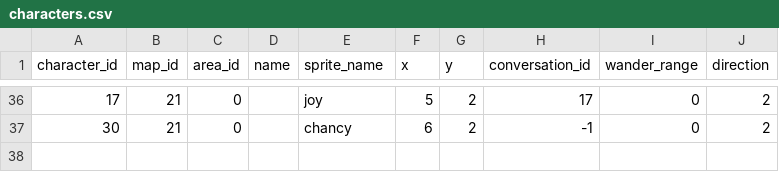
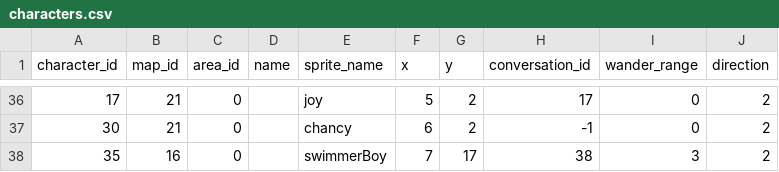
Before and after one commit to Jake-L/PokemonOceanBlue, a CSV file: src/rawdata/characters.csv, drawn as a sheet; only a part is shown, gaps mark what is left out.

```diff
--- a/src/rawdata/characters.csv
+++ b/src/rawdata/characters.csv
@@ -37 +37,2 @@ character_id,map_id,area_id,name,sprite_name,x,y,conversation_id,wander_range,di
 30,21,0,,chancy,6,2,-1,0,2
+35,16,0,,swimmerBoy,7,17,38,3,2
```
Also changed, not shown: src/maps/map16.csv, src/rawdata/conversation.csv, 28 other files.
